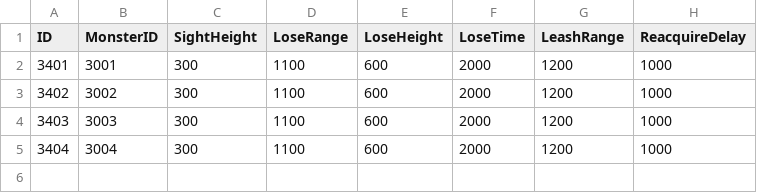
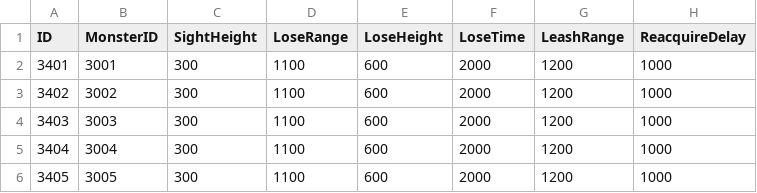
Before and after one commit to lkhwcf-arch/Human_Ghost-, a CSV file: Assets/Data/Csv/MonsterAggro.csv, drawn as a sheet.

```diff
--- a/Assets/Data/Csv/MonsterAggro.csv
+++ b/Assets/Data/Csv/MonsterAggro.csv
@@ -5 +5,2 @@ ID,MonsterID,SightHeight,LoseRange,LoseHeight,LoseTime,LeashRange,ReacquireDelay
 3404,3004,300,1100,600,2000,1200,1000
+3405,3005,300,1100,600,2000,1200,1000
```
Also changed, not shown: Assets/Data/Csv/Monster.csv, Assets/Data/Csv/UnitStat.csv, 5 other files.
